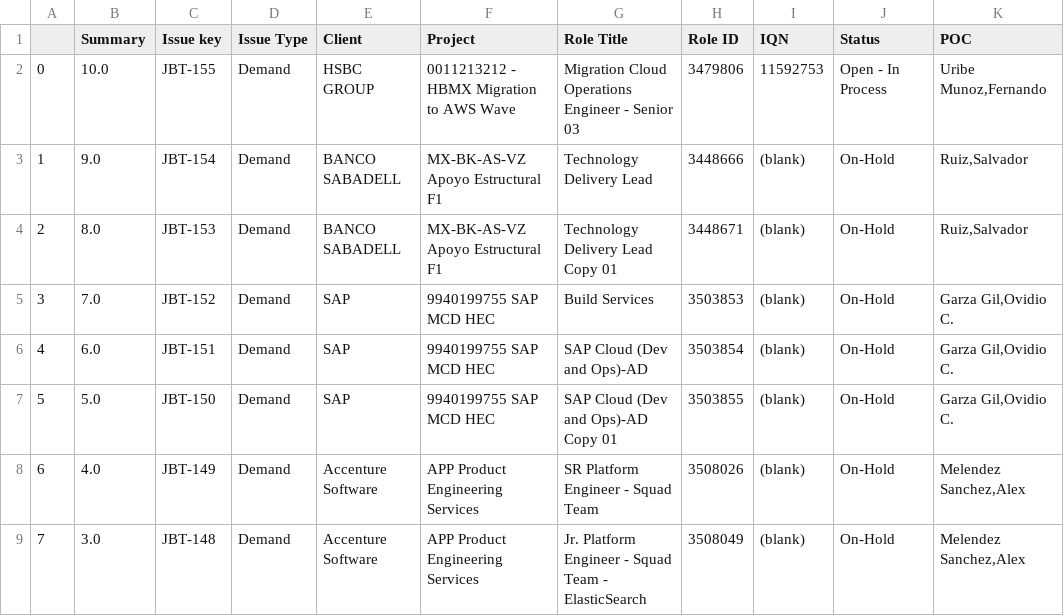
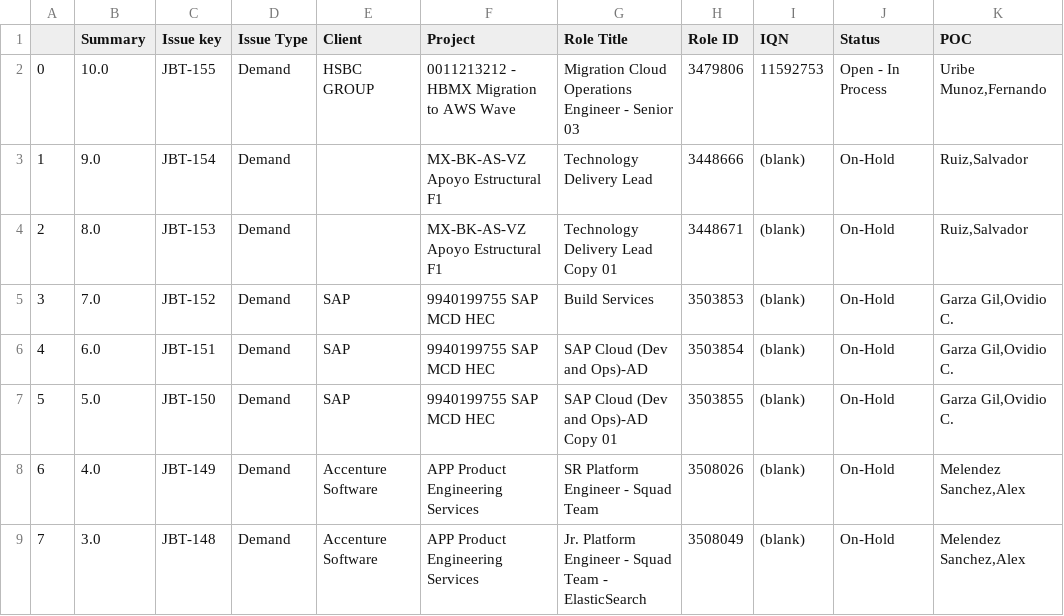
Before and after one commit to 96ndaniela/JBT, a CSV file: finalData.csv, drawn as a sheet; only a part is shown; the diff names each change by its address in the sheet, - before the commit and + after, or states it on an @@ line.

Commit message:
SJFVJAOEI

```diff
--- a/finalData.csv
+++ b/finalData.csv
-E3:E4 (Client): BANCO SABADELL
+E3:E4 (Client): (empty)
```
